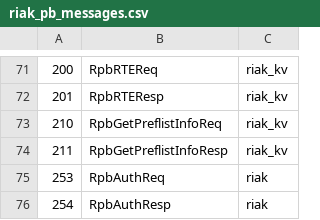
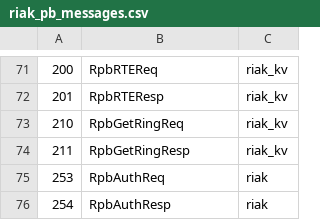
Before and after one commit to basho/riak_pb, a CSV file: src/riak_pb_messages.csv, drawn as a sheet; only a part is shown, gaps mark what is left out.

```diff
--- a/src/riak_pb_messages.csv
+++ b/src/riak_pb_messages.csv
@@ -72,4 +72,4 @@
 201,RpbRTEResp,riak_kv
-210,RpbGetPreflistInfoReq,riak_kv
-211,RpbGetPreflistInfoResp,riak_kv
+210,RpbGetRingReq,riak_kv
+211,RpbGetRingResp,riak_kv
 253,RpbAuthReq,riak
```
Also changed, not shown: 2 other files.
